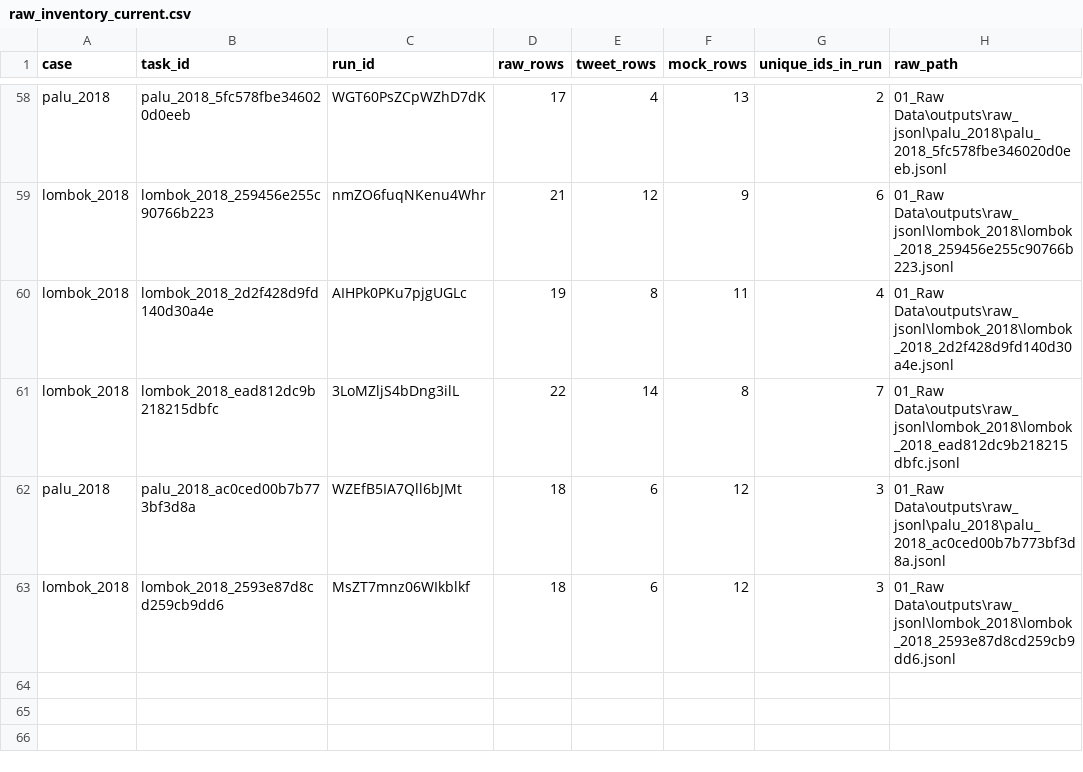
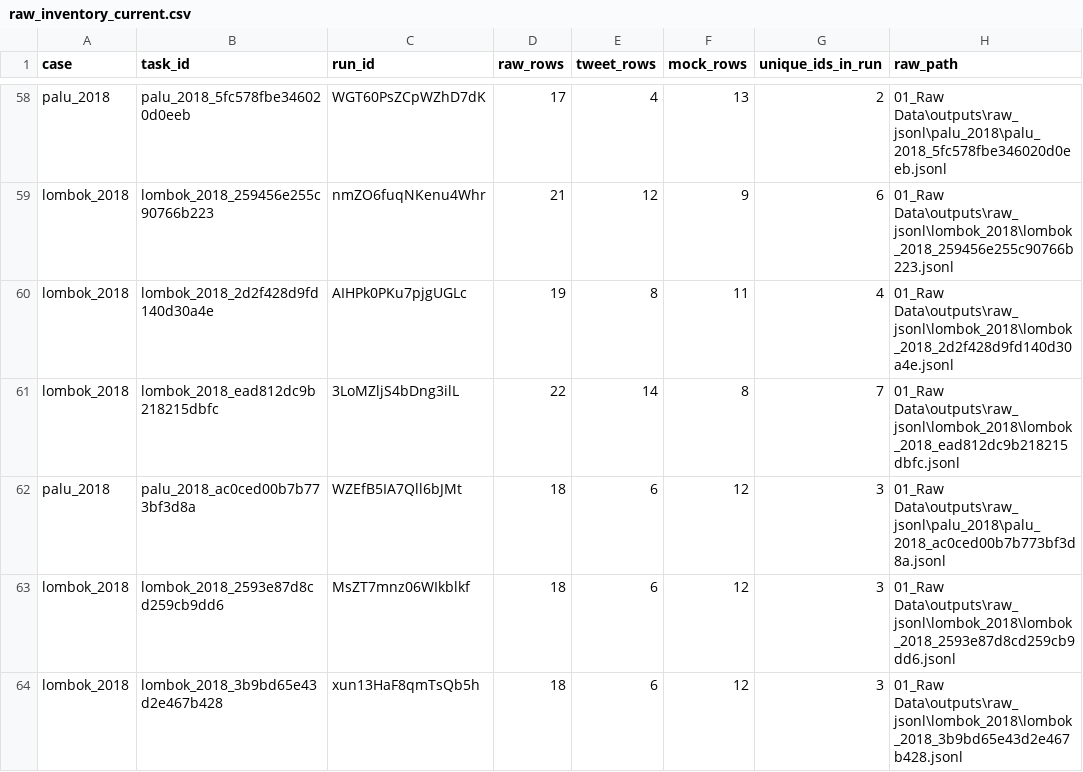
Before and after one commit to YusakSR/Penelitian-Sentimen-Bencana-Nasional, a CSV file: 01_Raw Data/outputs/reports/batch7/current/raw_inventory_current.csv, drawn as a sheet; only a part is shown, gaps mark what is left out; the diff names each change by its address in the sheet, - before the commit and + after, or states it on an @@ line.

```diff
--- a/01_Raw Data/outputs/reports/batch7/current/raw_inventory_current.csv
+++ b/01_Raw Data/outputs/reports/batch7/current/raw_inventory_current.csv
+row 64: lombok_2018 | lombok_2018_3b9bd65e43d2e467b428 | xun13HaF8qmTsQb5h | 18 | 6 | 12 | 3 | 01_Raw Data\outputs\raw_jsonl\lombok_2018\lombok_2018_3b9bd65e43d2e467b428.jsonl
```
Also changed, not shown: 01_Raw Data/outputs/reports/batch7/current/manual_registry_current.csv, 01_Raw Data/outputs/reports/collection_quality_by_run.csv, 17 other files.
